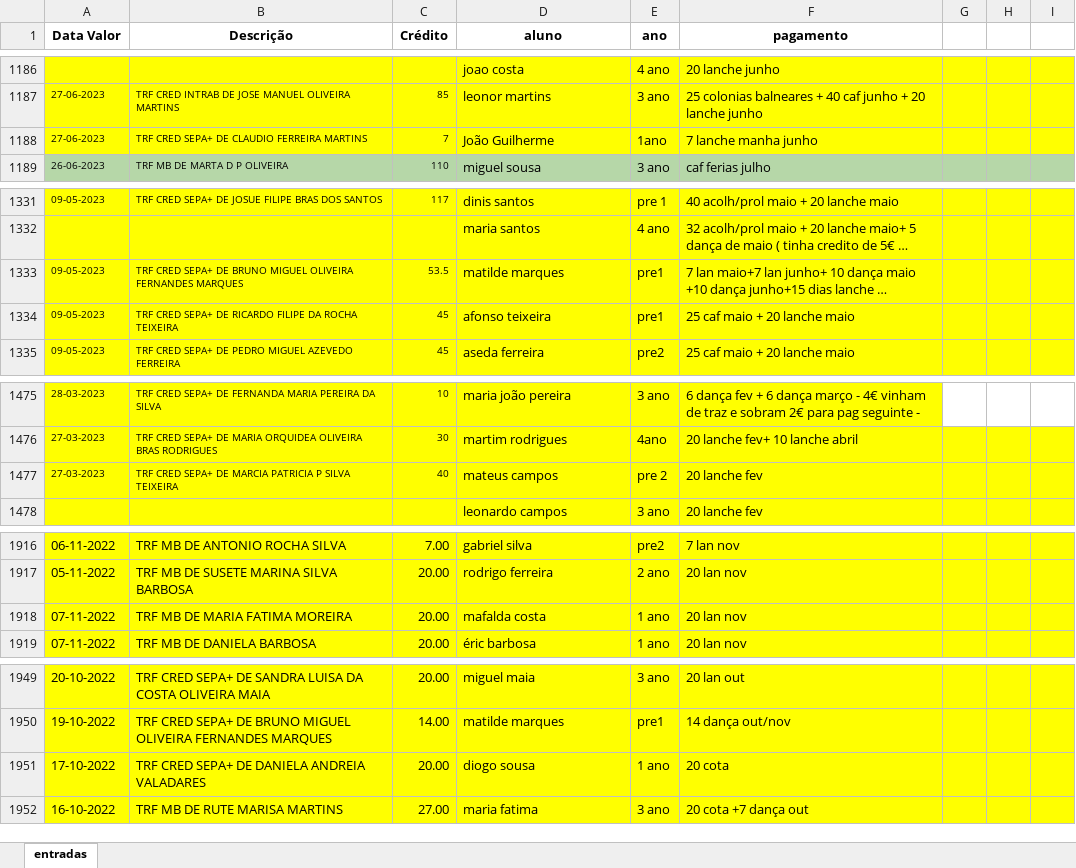
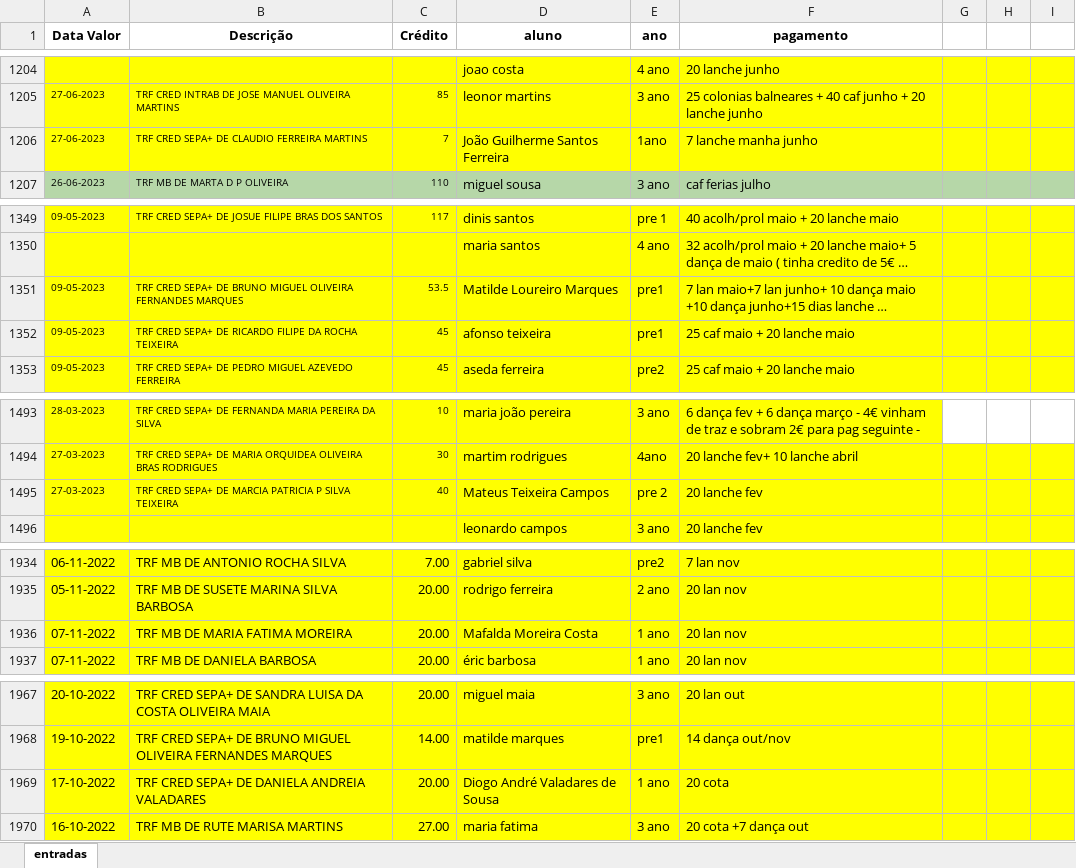
Before and after one commit to Boliveira2/School, an Excel workbook: GestorReceitas/InputFiles/entradas.xlsx, sheet entradas, drawn as a sheet; only a part is shown, gaps mark what is left out; long unchanged cells end in …; values as stored, in another font and other column widths than the file's, no borders; addresses are those after the commit; the diff covers the shown part only; the diff names each change by its address in the sheet, - before the commit and + after, or states it on an @@ line.

```diff
--- a/GestorReceitas/InputFiles/entradas.xlsx (sheet entradas)
+++ b/GestorReceitas/InputFiles/entradas.xlsx (sheet entradas)
-D1206 (aluno): João Guilherme
+D1206 (aluno): João Guilherme Santos Ferreira
-D1351 (aluno): matilde marques
+D1351 (aluno): Matilde Loureiro Marques
-D1495 (aluno): mateus campos
+D1495 (aluno): Mateus Teixeira Campos
-D1936 (aluno): mafalda costa
+D1936 (aluno): Mafalda Moreira Costa
-D1969 (aluno): diogo sousa
+D1969 (aluno): Diogo André Valadares de Sousa
```
Also changed, not shown: 18 added rows and 3 edited cells elsewhere in this sheet, 4 other files.
